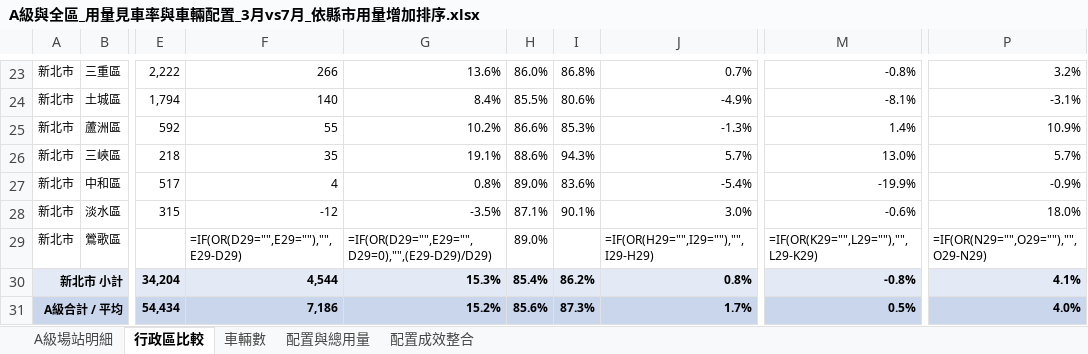
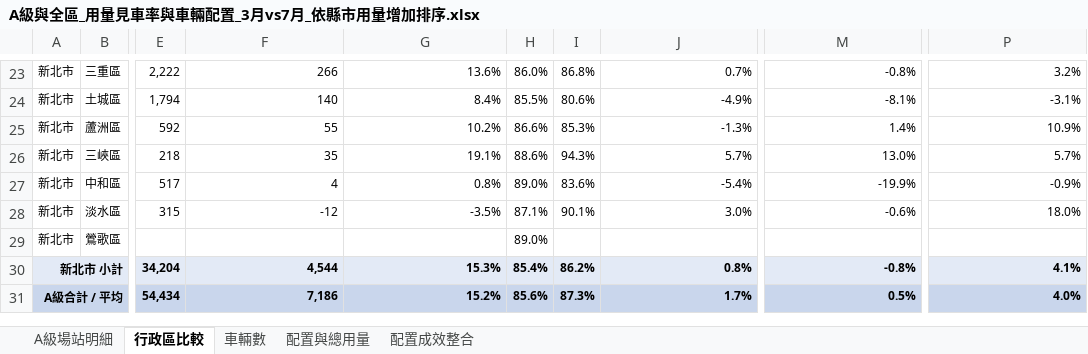
Before and after one commit to hippop3c/youbike-usage-map-mar-vs-jul, an Excel workbook: A級與全區_用量見車率與車輛配置_3月vs7月_依縣市用量增加排序.xlsx, sheet 行政區比較, drawn as a sheet; only a part is shown, gaps mark what is left out; values as stored, in another font and other column widths than the file's, no borders; formulas without a stored value are shown as written; the diff names each change by its address in the sheet, - before the commit and + after, or states it on an @@ line.

```diff
--- a/A級與全區_用量見車率與車輛配置_3月vs7月_依縣市用量增加排序.xlsx (sheet 行政區比較)
+++ b/A級與全區_用量見車率與車輛配置_3月vs7月_依縣市用量增加排序.xlsx (sheet 行政區比較)
-F29: =IF(OR(D29="",E29=""),"",E29-D29)
+F29: (empty)
-G29: =IF(OR(D29="",E29="",D29=0),"",(E29-D29)/D29)
+G29: (empty)
-J29: =IF(OR(H29="",I29=""),"",I29-H29)
+J29: (empty)
-M29: =IF(OR(K29="",L29=""),"",L29-K29)
+M29: (empty)
-P29: =IF(OR(N29="",O29=""),"",O29-N29)
+P29: (empty)
```
Also changed, not shown: sheet A級場站明細, sheet 配置成效整合.
